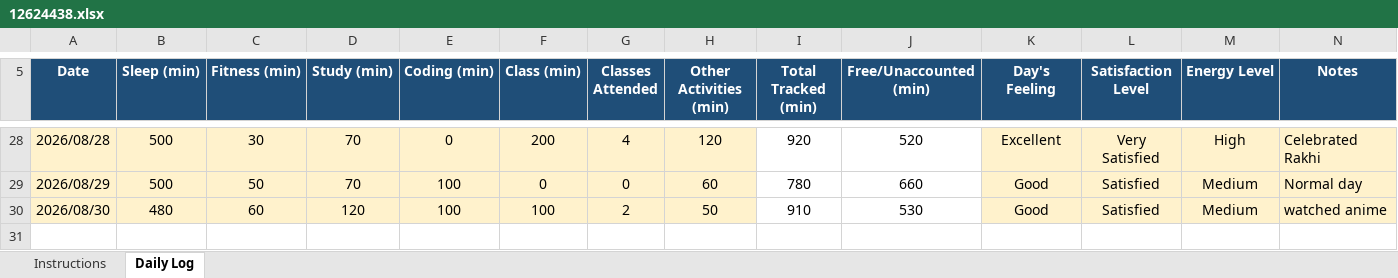
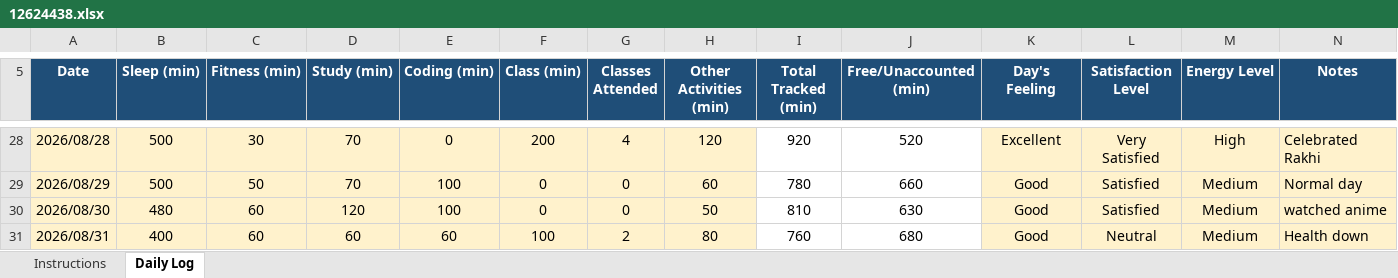
Before and after one commit to parulsinha01/CAP-776, an Excel workbook: 12624438.xlsx, sheet Daily Log, drawn as a sheet; only a part is shown, gaps mark what is left out; values as stored, in another font and other column widths than the file's, no borders; conditional formats not drawn; the diff names each change by its address in the sheet, - before the commit and + after, or states it on an @@ line.

Commit message:
Add files via upload

```diff
--- a/12624438.xlsx (sheet Daily Log)
+++ b/12624438.xlsx (sheet Daily Log)
-F30 (Class (min)): 100
+F30 (Class (min)): 0
-G30 (Classes Attended): 2
+G30 (Classes Attended): 0
-I30 (Total Tracked (min)): 910
+I30 (Total Tracked (min)): 810
-J30 (Free/Unaccounted (min)): 530
+J30 (Free/Unaccounted (min)): 630
+row 31: 2026/08/31 | 400 | 60 | 60 | 60 | 100 | 2 | 80 | 760 | 680 | Good | Neutral | Medium | Health down
```
